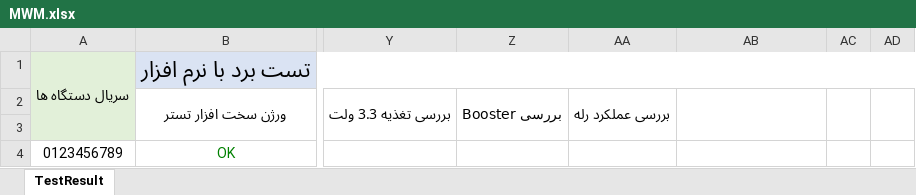
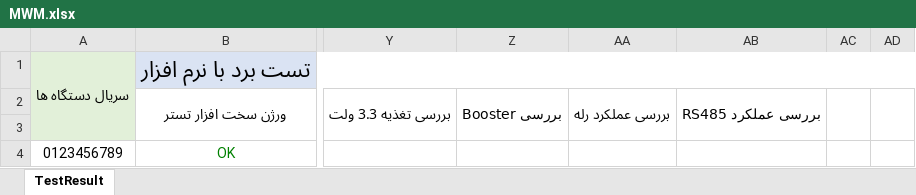
Before and after one commit to Mahsen/TestBench, an Excel workbook: MWM/TestApp/_Files/Exel/MWM.xlsx, sheet TestResult, drawn as a sheet; only a part is shown, gaps mark what is left out; values as stored, in another font and other column widths than the file's, no borders; the diff names each change by its address in the sheet, - before the commit and + after, or states it on an @@ line.

Commit message:
Add test RS485 power to excel file

```diff
--- a/MWM/TestApp/_Files/Exel/MWM.xlsx (sheet TestResult)
+++ b/MWM/TestApp/_Files/Exel/MWM.xlsx (sheet TestResult)
-AB2: (empty)
+AB2: بررسی عملکرد RS485
```
Also changed, not shown: 1 other file.
